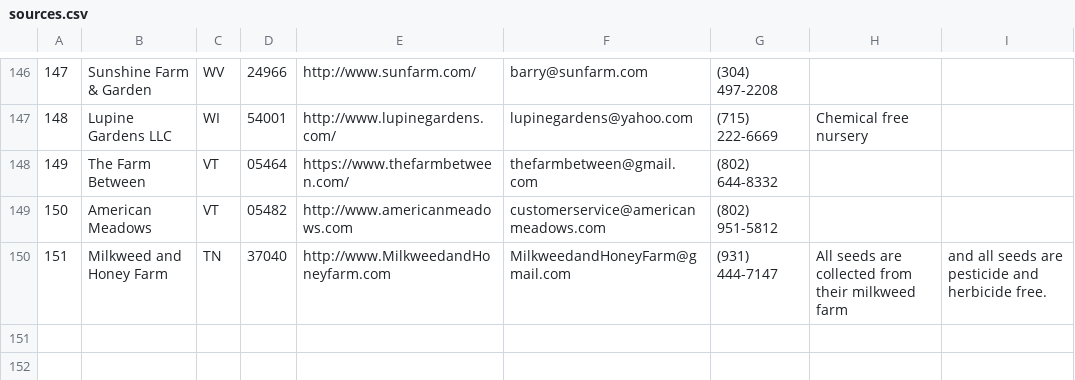
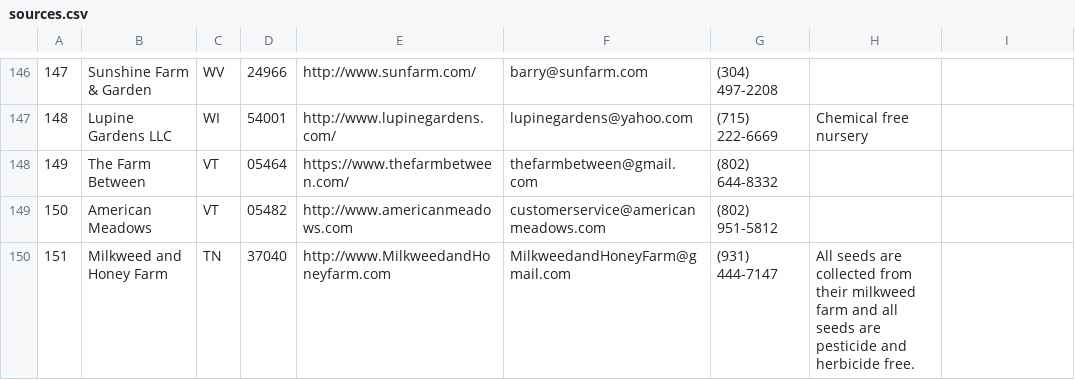
Before and after one commit to haileyxerces/MilkweedTables, a CSV file: sources.csv, drawn as a sheet; only a part is shown, gaps mark what is left out.

Commit message:
Update sources.csv

```diff
--- a/sources.csv
+++ b/sources.csv
@@ -149,2 +149,2 @@
 150,American Meadows,VT,05482,http://www.americanmeadows.com,customerservice@americanmeadows.com,(802) 951-5812,,
-151,Milkweed and Honey Farm,TN,37040,http://www.MilkweedandHoneyfarm.com,MilkweedandHoneyFarm@gmail.com,(931) 444-7147,All seeds are collected from their milkweed farm, and all seeds are pesticide and herbicide free.
+151,Milkweed and Honey Farm,TN,37040,http://www.MilkweedandHoneyfarm.com,MilkweedandHoneyFarm@gmail.com,(931) 444-7147,All seeds are collected from their milkweed farm and all seeds are pesticide and herbicide free.
```
